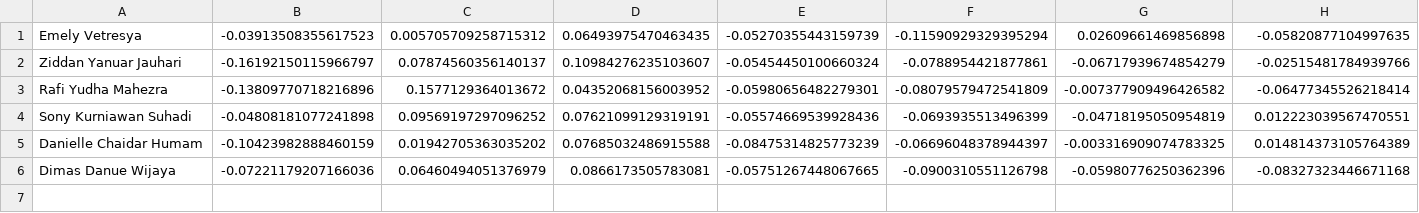
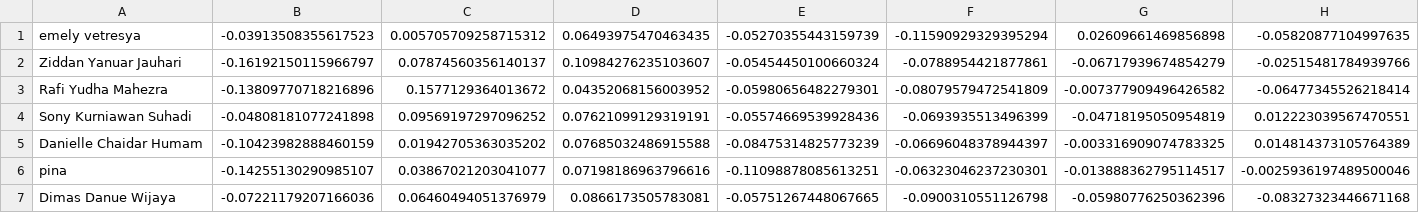
Before and after one commit to dimasdanuewijaya-commits/pythonfacerecognition, a CSV file: data/features_all.csv, drawn as a sheet; only a part is shown; rows hold the shown columns only; the diff names each change by its address in the sheet, - before the commit and + after, or states it on an @@ line.

```diff
--- a/data/features_all.csv
+++ b/data/features_all.csv
-A1: Emely Vetresya
+A1: emely vetresya
+row 6: pina | -0.14255130290985107 | 0.03867021203041077 | 0.07198186963796616 | -0.11098878085613251 | -0.06323046237230301 | -0.013888362795114517 | -0.0025936197489500046
```
Also changed, not shown: 6 other files.
